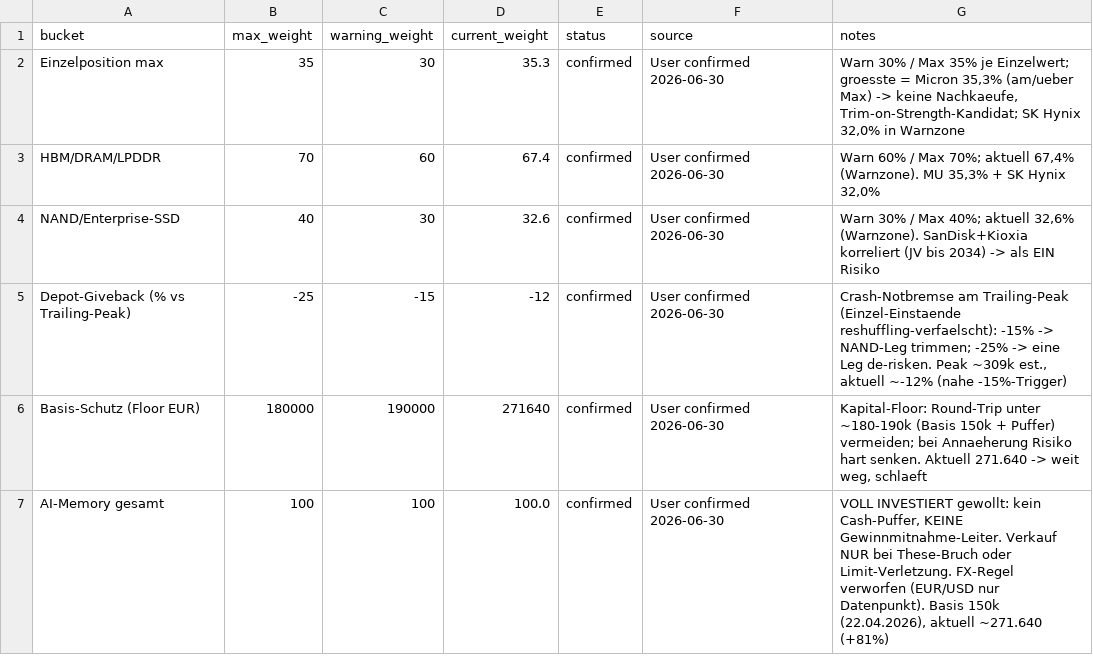
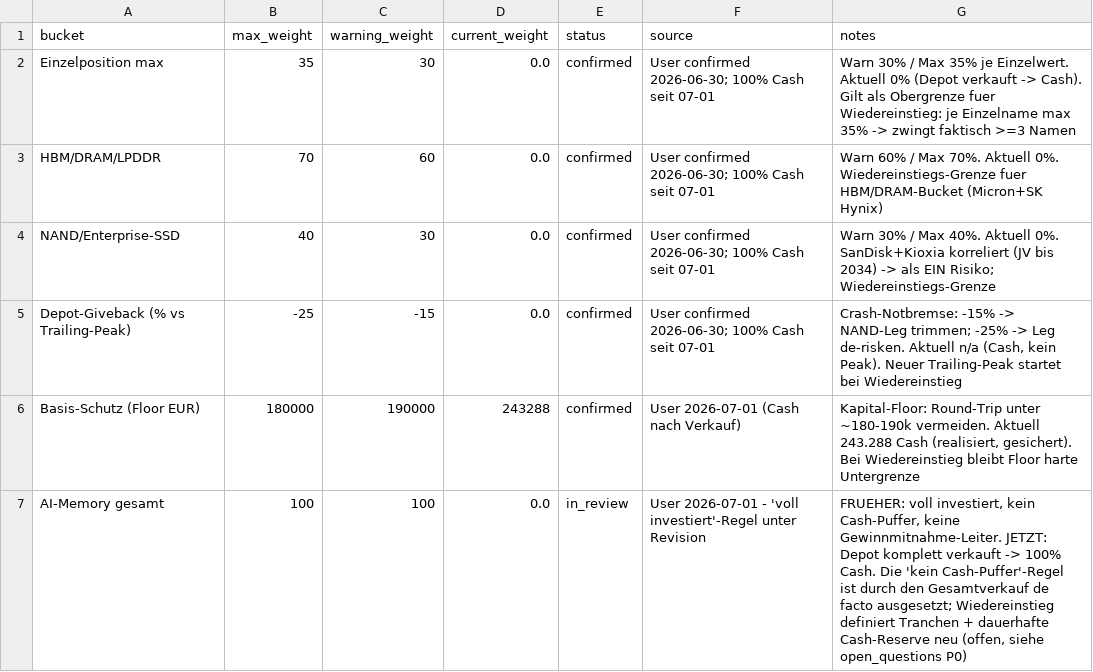
Before and after one commit to peterschuhknecht/aktienanalyse, a CSV file: 05_data/portfolio_risk_limits.csv, drawn as a sheet.

```diff
--- a/05_data/portfolio_risk_limits.csv
+++ b/05_data/portfolio_risk_limits.csv
@@ -1,7 +1,7 @@
 bucket,max_weight,warning_weight,current_weight,status,source,notes
-"Einzelposition max",35,30,35.3,confirmed,"User confirmed 2026-06-30","Warn 30% / Max 35% je Einzelwert; groesste = Micron 35,3% (am/ueber Max) -> keine Nachkaeufe, Trim-on-Strength-Kandidat; SK Hynix 32,0% in Warnzone"
-"HBM/DRAM/LPDDR",70,60,67.4,confirmed,"User confirmed 2026-06-30","Warn 60% / Max 70%; aktuell 67,4% (Warnzone). MU 35,3% + SK Hynix 32,0%"
-"NAND/Enterprise-SSD",40,30,32.6,confirmed,"User confirmed 2026-06-30","Warn 30% / Max 40%; aktuell 32,6% (Warnzone). SanDisk+Kioxia korreliert (JV bis 2034) -> als EIN Risiko"
-"Depot-Giveback (% vs Trailing-Peak)",-25,-15,-12,confirmed,"User confirmed 2026-06-30","Crash-Notbremse am Trailing-Peak (Einzel-Einstaende reshuffling-verfaelscht): -15% -> NAND-Leg trimmen; -25% -> eine Leg de-risken. Peak ~309k est., aktuell ~-12% (nahe -15%-Trigger)"
-"Basis-Schutz (Floor EUR)",180000,190000,271640,confirmed,"User confirmed 2026-06-30","Kapital-Floor: Round-Trip unter ~180-190k (Basis 150k + Puffer) vermeiden; bei Annaeherung Risiko hart senken. Aktuell 271.640 -> weit weg, schlaeft"
-"AI-Memory gesamt",100,100,100.0,confirmed,"User confirmed 2026-06-30","VOLL INVESTIERT gewollt: kein Cash-Puffer, KEINE Gewinnmitnahme-Leiter. Verkauf NUR bei These-Bruch oder Limit-Verletzung. FX-Regel verworfen (EUR/USD nur Datenpunkt). Basis 150k (22.04.2026), aktuell ~271.640 (+81%)"
+"Einzelposition max",35,30,0.0,confirmed,"User confirmed 2026-06-30; 100% Cash seit 07-01","Warn 30% / Max 35% je Einzelwert. Aktuell 0% (Depot verkauft -> Cash). Gilt als Obergrenze fuer Wiedereinstieg: je Einzelname max 35% -> zwingt faktisch >=3 Namen"
+"HBM/DRAM/LPDDR",70,60,0.0,confirmed,"User confirmed 2026-06-30; 100% Cash seit 07-01","Warn 60% / Max 70%. Aktuell 0%. Wiedereinstiegs-Grenze fuer HBM/DRAM-Bucket (Micron+SK Hynix)"
+"NAND/Enterprise-SSD",40,30,0.0,confirmed,"User confirmed 2026-06-30; 100% Cash seit 07-01","Warn 30% / Max 40%. Aktuell 0%. SanDisk+Kioxia korreliert (JV bis 2034) -> als EIN Risiko; Wiedereinstiegs-Grenze"
+"Depot-Giveback (% vs Trailing-Peak)",-25,-15,0.0,confirmed,"User confirmed 2026-06-30; 100% Cash seit 07-01","Crash-Notbremse: -15% -> NAND-Leg trimmen; -25% -> Leg de-risken. Aktuell n/a (Cash, kein Peak). Neuer Trailing-Peak startet bei Wiedereinstieg"
+"Basis-Schutz (Floor EUR)",180000,190000,243288,confirmed,"User 2026-07-01 (Cash nach Verkauf)","Kapital-Floor: Round-Trip unter ~180-190k vermeiden. Aktuell 243.288 Cash (realisiert, gesichert). Bei Wiedereinstieg bleibt Floor harte Untergrenze"
+"AI-Memory gesamt",100,100,0.0,in_review,"User 2026-07-01 - 'voll investiert'-Regel unter Revision","FRUEHER: voll investiert, kein Cash-Puffer, keine Gewinnmitnahme-Leiter. JETZT: Depot komplett verkauft -> 100% Cash. Die 'kein Cash-Puffer'-Regel ist durch den Gesamtverkauf de facto ausgesetzt; Wiedereinstieg definiert Tranchen + dauerhafte Cash-Reserve neu (offen, siehe open_questions P0)"
```
Also changed, not shown: 05_data/covered_symbols.csv, 05_data/latest_news.csv, 53 other files.
